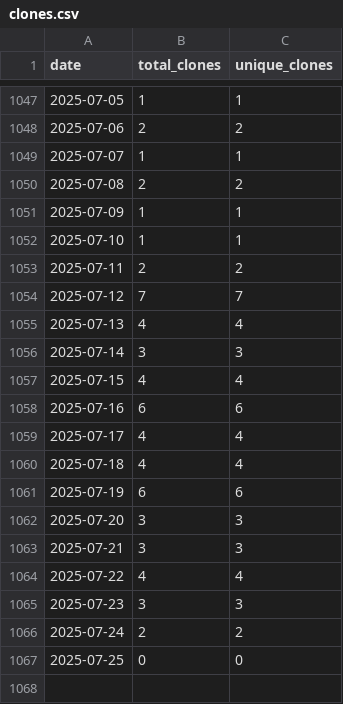
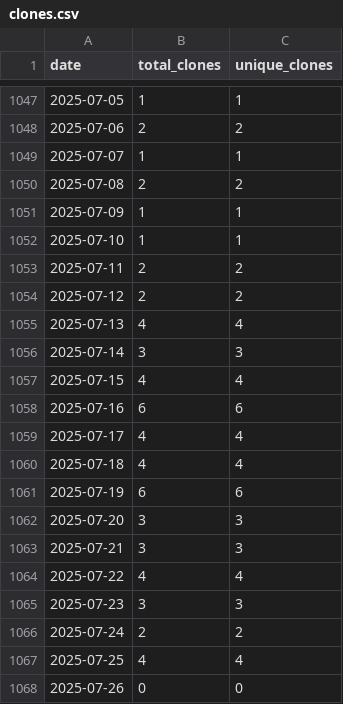
Before and after one commit to wumphlett/COMP-4320, a CSV file: .traffic/clones.csv, drawn as a sheet; only a part is shown, gaps mark what is left out.

Commit message:
Updating repository traffic

```diff
--- a/.traffic/clones.csv
+++ b/.traffic/clones.csv
@@ -1053,3 +1053,3 @@ date,total_clones,unique_clones
 2025-07-11,2,2
-2025-07-12,7,7
+2025-07-12,2,2
 2025-07-13,4,4
@@ -1066,2 +1066,3 @@ date,total_clones,unique_clones
 2025-07-24,2,2
-2025-07-25,0,0
+2025-07-25,4,4
+2025-07-26,0,0
```
Also changed, not shown: .traffic/views.csv, 3 other files.
